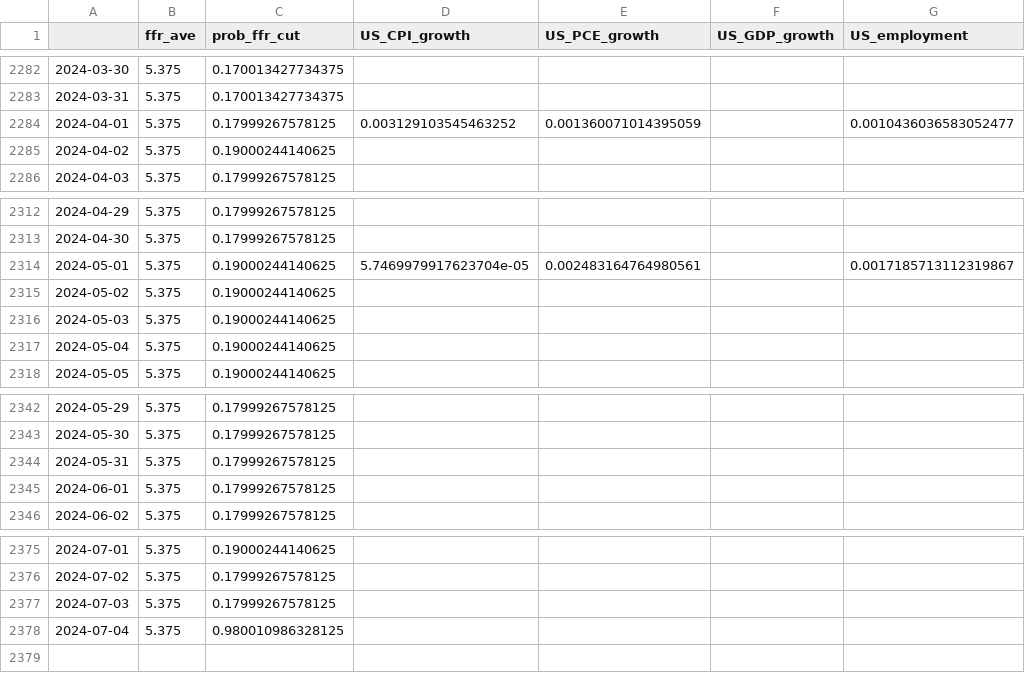
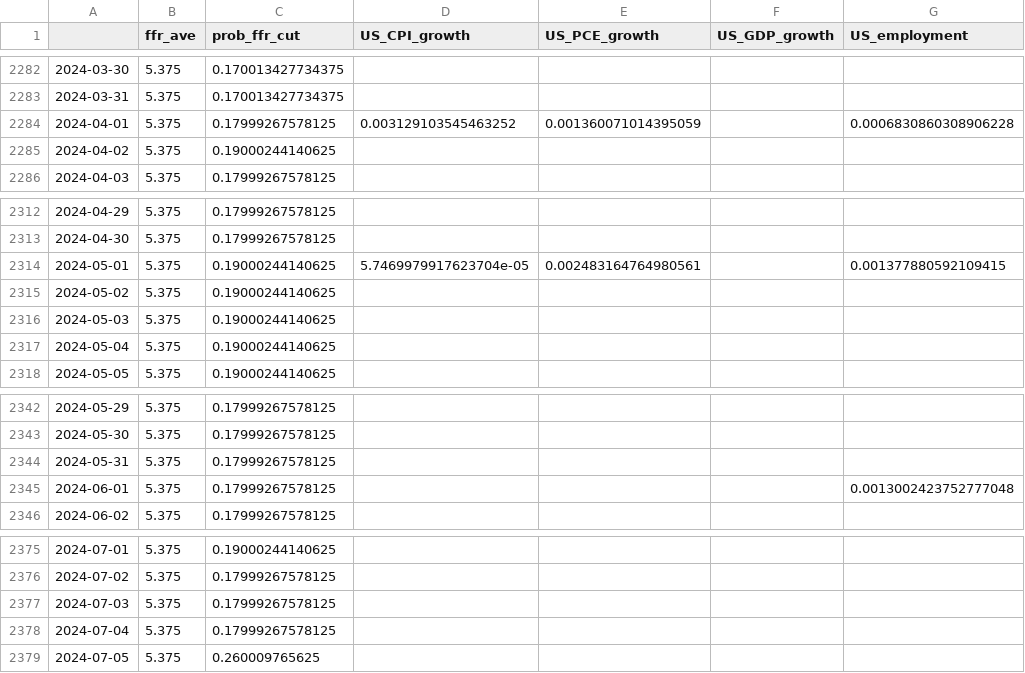
Before and after one commit to eightsmile/Blog_Post, a CSV file: Datasets/fred.csv, drawn as a sheet; only a part is shown, gaps mark what is left out.

```diff
--- a/Datasets/fred.csv
+++ b/Datasets/fred.csv
@@ -2283,3 +2283,3 @@
 2024-03-31,5.375,0.170013427734375,,,,
-2024-04-01,5.375,0.17999267578125,0.003129103545463252,0.001360071014395059,,0.0010436036583052477
+2024-04-01,5.375,0.17999267578125,0.003129103545463252,0.001360071014395059,,0.0006830860308906228
 2024-04-02,5.375,0.19000244140625,,,,
@@ -2313,3 +2313,3 @@
 2024-04-30,5.375,0.17999267578125,,,,
-2024-05-01,5.375,0.19000244140625,5.7469979917623704e-05,0.002483164764980561,,0.0017185713112319867
+2024-05-01,5.375,0.19000244140625,5.7469979917623704e-05,0.002483164764980561,,0.001377880592109415
 2024-05-02,5.375,0.19000244140625,,,,
@@ -2344,3 +2344,3 @@
 2024-05-31,5.375,0.17999267578125,,,,
-2024-06-01,5.375,0.17999267578125,,,,
+2024-06-01,5.375,0.17999267578125,,,,0.0013002423752777048
 2024-06-02,5.375,0.17999267578125,,,,
@@ -2377,2 +2377,3 @@
 2024-07-03,5.375,0.17999267578125,,,,
-2024-07-04,5.375,0.980010986328125,,,,
+2024-07-04,5.375,0.17999267578125,,,,
+2024-07-05,5.375,0.260009765625,,,,
```
Also changed, not shown: Datasets/yf.csv, 4 other files.
